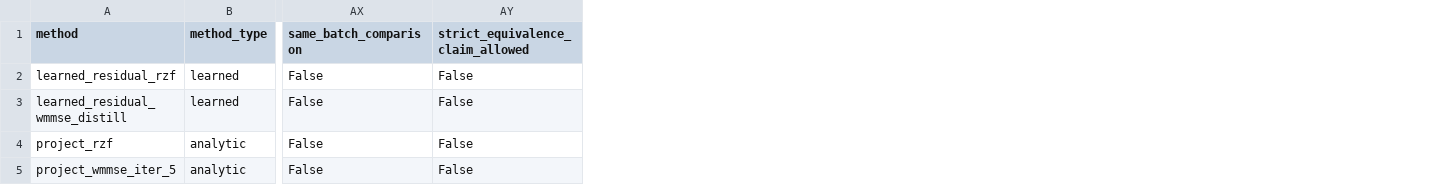
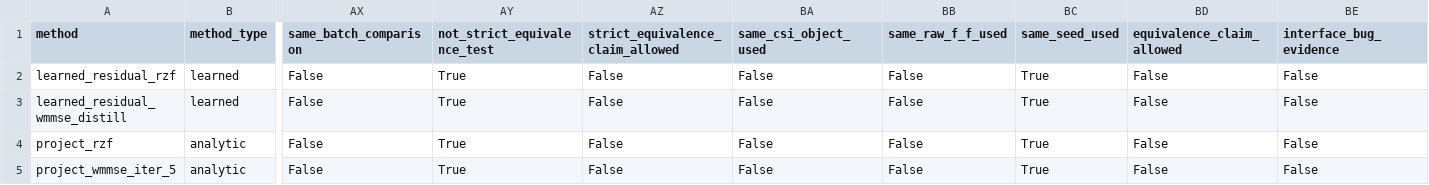
Before and after one commit to Wiseung/ai-massive-mimo-hybrid-beamforming, a CSV file: outputs/sionna_channel_extraction/precoder_output_comparison.csv, drawn as a sheet; only a part is shown, gaps mark what is left out; the diff names each change by its address in the sheet, - before the commit and + after, or states it on an @@ line.

Commit message:
validate: add PrecoderOutput same-batch equivalence checks

```diff
--- a/outputs/sionna_channel_extraction/precoder_output_comparison.csv
+++ b/outputs/sionna_channel_extraction/precoder_output_comparison.csv
+column AY (not_strict_equivalence_test), rows 2-5: all True
+column BA (same_csi_object_used), rows 2-5: all False
+column BB (same_raw_f_f_used), rows 2-5: all False
+column BC (same_seed_used), rows 2-5: all True
+column BD (equivalence_claim_allowed), rows 2-5: all False
+column BE (interface_bug_evidence), rows 2-5: all False
```
Also changed, not shown: 17 other files.
